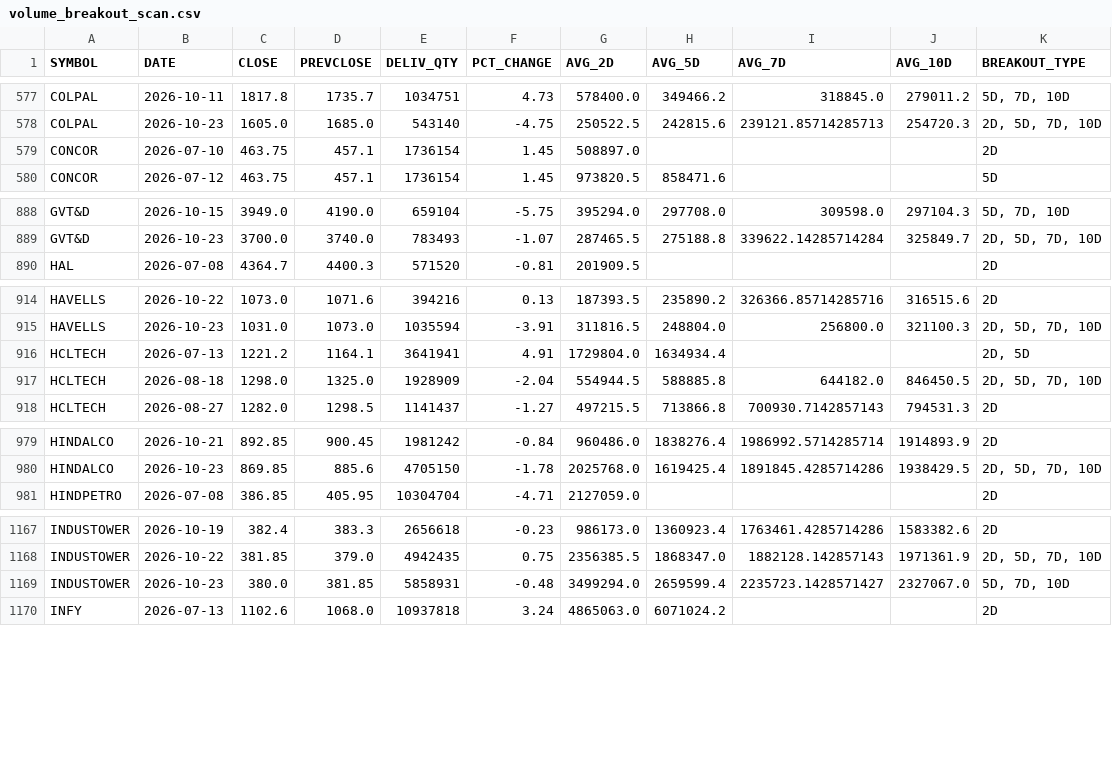
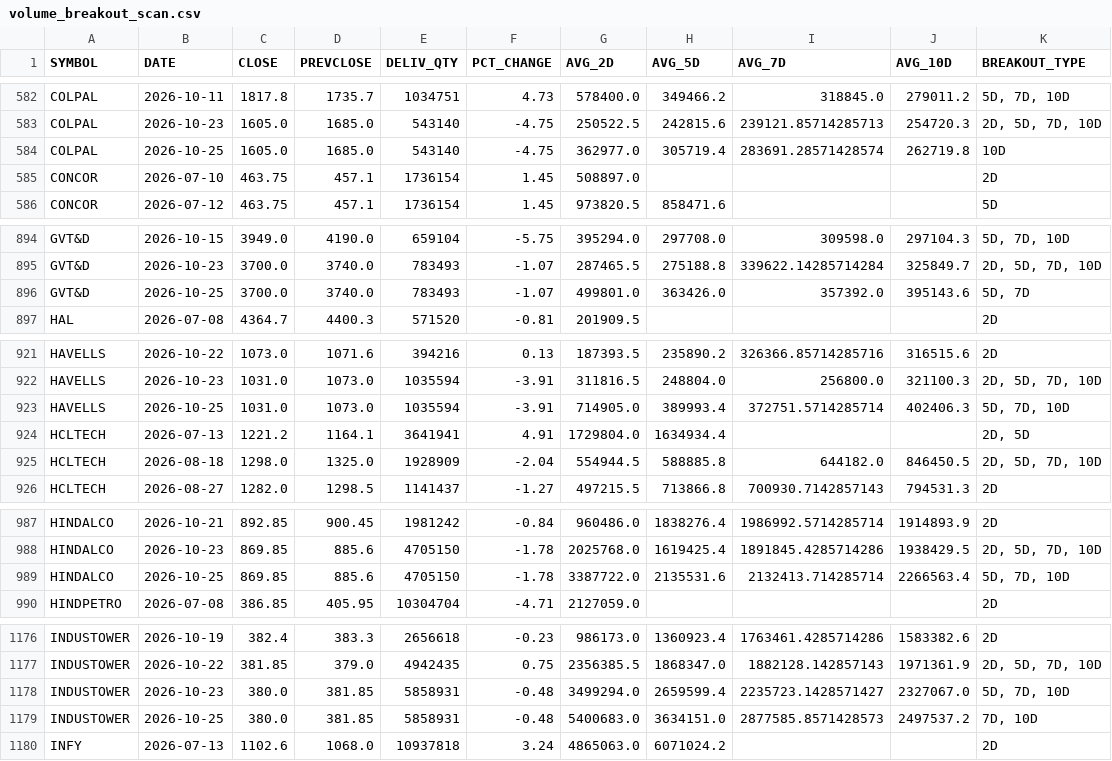
Before and after one commit to ps3sep1995-collab/DelivQty-Analysis, a CSV file: data/processed/volume_breakout_scan.csv, drawn as a sheet; only a part is shown, gaps mark what is left out; the diff covers the shown part only.

```diff
--- a/data/processed/volume_breakout_scan.csv
+++ b/data/processed/volume_breakout_scan.csv
@@ -578,2 +583,3 @@ COLPAL,2026-10-11,1817.8,1735.7,1034751,4.73,578400.0,349466.2,318845.0,279011.2
 COLPAL,2026-10-23,1605.0,1685.0,543140,-4.75,250522.5,242815.6,239121.85714285713,254720.3,"2D, 5D, 7D, 10D"
+COLPAL,2026-10-25,1605.0,1685.0,543140,-4.75,362977.0,305719.4,283691.28571428574,262719.8,10D
 CONCOR,2026-07-10,463.75,457.1,1736154,1.45,508897.0,,,,2D
@@ -889,2 +895,3 @@ GVT&D,2026-10-15,3949.0,4190.0,659104,-5.75,395294.0,297708.0,309598.0,297104.3,
 GVT&D,2026-10-23,3700.0,3740.0,783493,-1.07,287465.5,275188.8,339622.14285714284,325849.7,"2D, 5D, 7D, 10D"
+GVT&D,2026-10-25,3700.0,3740.0,783493,-1.07,499801.0,363426.0,357392.0,395143.6,"5D, 7D"
 HAL,2026-07-08,4364.7,4400.3,571520,-0.81,201909.5,,,,2D
@@ -915,2 +922,3 @@ HAVELLS,2026-10-22,1073.0,1071.6,394216,0.13,187393.5,235890.2,326366.8571428571
 HAVELLS,2026-10-23,1031.0,1073.0,1035594,-3.91,311816.5,248804.0,256800.0,321100.3,"2D, 5D, 7D, 10D"
+HAVELLS,2026-10-25,1031.0,1073.0,1035594,-3.91,714905.0,389993.4,372751.5714285714,402406.3,"5D, 7D, 10D"
 HCLTECH,2026-07-13,1221.2,1164.1,3641941,4.91,1729804.0,1634934.4,,,"2D, 5D"
@@ -980,2 +988,3 @@ HINDALCO,2026-10-21,892.85,900.45,1981242,-0.84,960486.0,1838276.4,1986992.57142
 HINDALCO,2026-10-23,869.85,885.6,4705150,-1.78,2025768.0,1619425.4,1891845.4285714286,1938429.5,"2D, 5D, 7D, 10D"
+HINDALCO,2026-10-25,869.85,885.6,4705150,-1.78,3387722.0,2135531.6,2132413.714285714,2266563.4,"5D, 7D, 10D"
 HINDPETRO,2026-07-08,386.85,405.95,10304704,-4.71,2127059.0,,,,2D
@@ -1169,2 +1178,3 @@ INDUSTOWER,2026-10-22,381.85,379.0,4942435,0.75,2356385.5,1868347.0,1882128.1428
 INDUSTOWER,2026-10-23,380.0,381.85,5858931,-0.48,3499294.0,2659599.4,2235723.1428571427,2327067.0,"5D, 7D, 10D"
+INDUSTOWER,2026-10-25,380.0,381.85,5858931,-0.48,5400683.0,3634151.0,2877585.8571428573,2497537.2,"7D, 10D"
 INFY,2026-07-13,1102.6,1068.0,10937818,3.24,4865063.0,6071024.2,,,2D
```
Also changed, not shown: 9 added rows elsewhere in this file, 2 other files.
